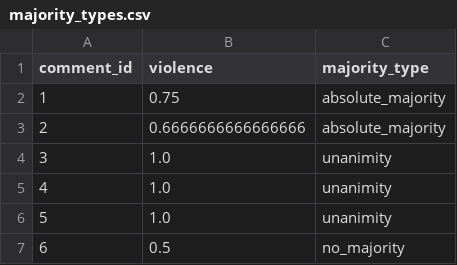
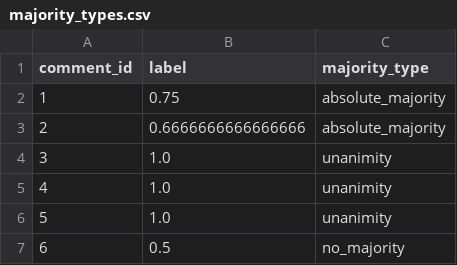
Before and after one commit to aequa-tech/ghost-annotator, a CSV file: data/measuring_hatespeech/majority_types.csv, drawn as a sheet; only a part is shown.

```diff
--- a/data/measuring_hatespeech/majority_types.csv
+++ b/data/measuring_hatespeech/majority_types.csv
@@ -1,2 +1,2 @@
-comment_id,violence,majority_type
+comment_id,label,majority_type
 1,0.75,absolute_majority
```
Also changed, not shown: data/datasets_assessment.csv, 4 other files.
